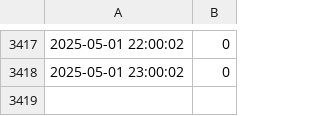
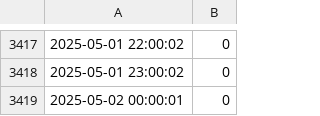
Before and after one commit to xGozz/reth-balance-data, a CSV file: reth_balance.csv, drawn as a sheet; only a part is shown, gaps mark what is left out; the diff names each change by its address in the sheet, - before the commit and + after, or states it on an @@ line.

Commit message:
Update rETH balance: 2025-05-02 00:00:01

```diff
--- a/reth_balance.csv
+++ b/reth_balance.csv
+row 3419: 2025-05-02 00:00:01 | 0
```
